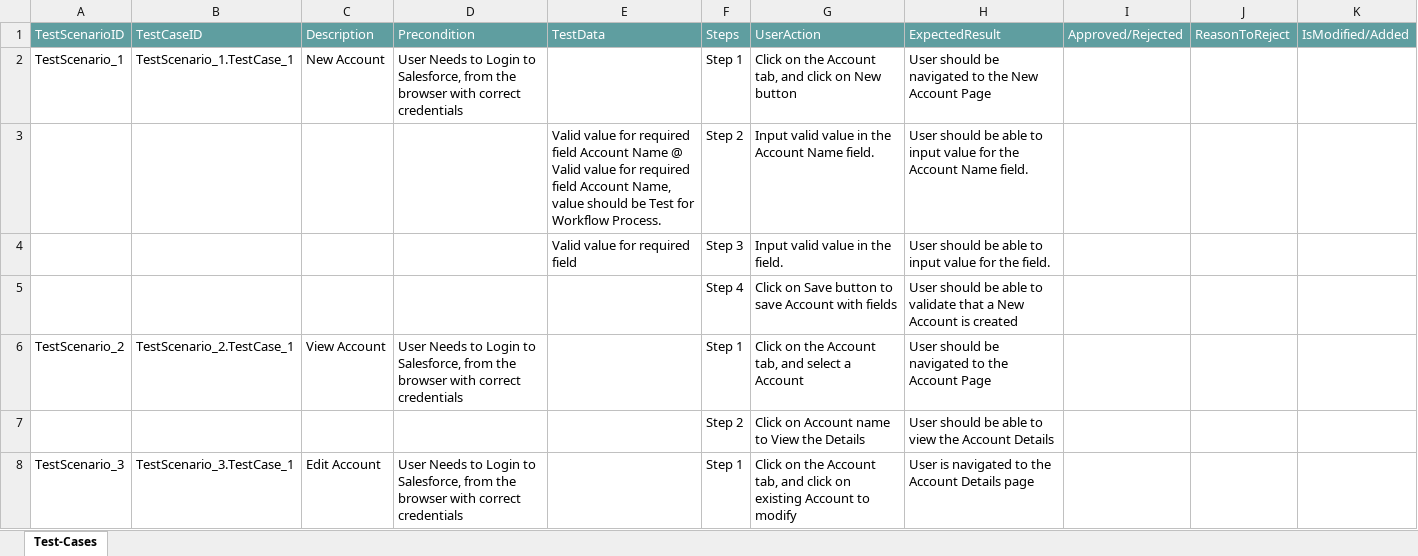
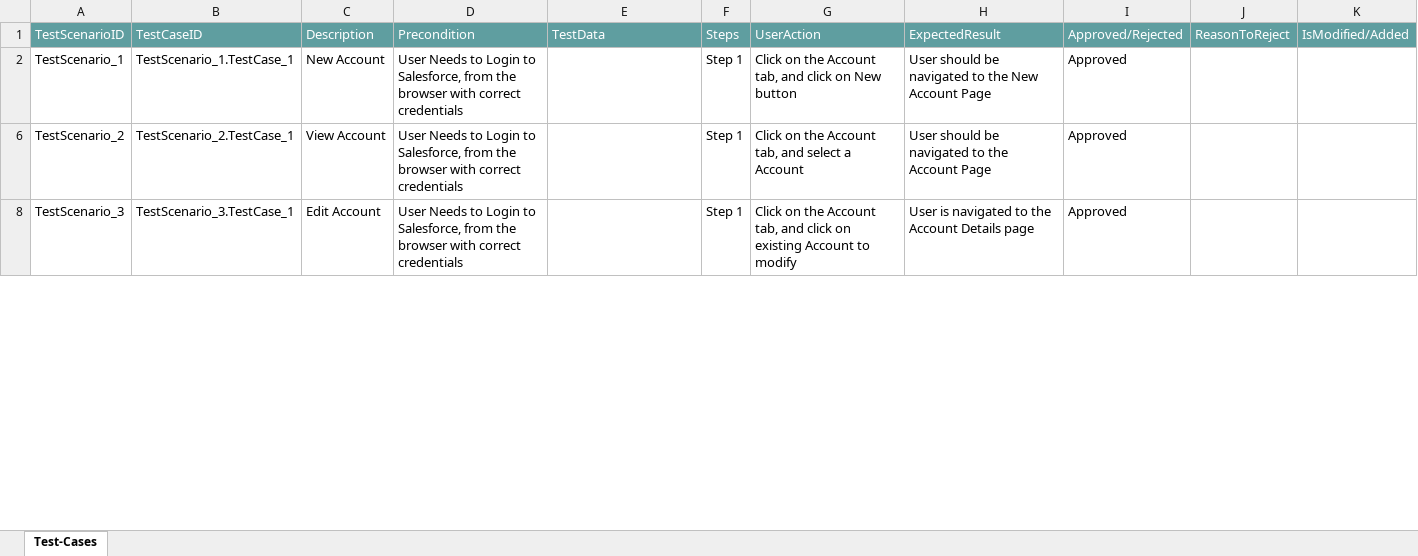
Before and after one commit to ShaikMohamedIrfan/DEMO8, an Excel workbook: Package1.xlsx, sheet Test-Cases, drawn as a sheet; only a part is shown; values as stored, in another font and other column widths than the file's, no borders; table styles not drawn; the diff covers the shown part only; the diff names each change by its address in the sheet, - before the commit and + after, or states it on an @@ line.

Commit message:
Add files via upload

```diff
--- a/Package1.xlsx (sheet Test-Cases)
+++ b/Package1.xlsx (sheet Test-Cases)
-I2: (empty)
+I2: Approved
@@ row 3 hidden:  |  |  |  | Valid value for required field Account Name @ Valid value for required field Account Name, value should be Test for Workflow Process. | Step 2 | Input valid value in the Account Name field. | User should be able to input value for the Account Name field. @@
@@ row 4 hidden:  |  |  |  | Valid value for required field | Step 3 | Input valid value in the field. | User should be able to input value for the field. @@
@@ row 5 hidden:  |  |  |  |  | Step 4 | Click on Save button to save Account with fields | User should be able to validate that a New Account is created @@
-I6: (empty)
+I6: Approved
@@ row 7 hidden:  |  |  |  |  | Step 2 | Click on Account name to View the Details | User should be able to view the Account Details @@
-I8: (empty)
+I8: Approved
```
Also changed, not shown: 5 hidden or unhidden rows and 1 edited cell elsewhere in this sheet.
